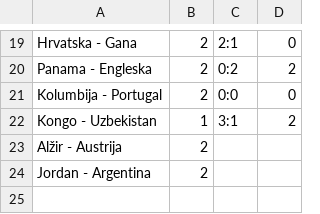
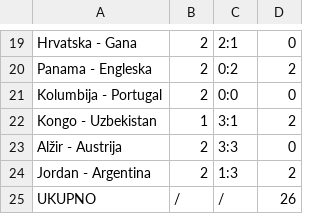
Before and after one commit to tipovi-wc/dez, a CSV file: dino-3.csv, drawn as a sheet; only a part is shown, gaps mark what is left out.

```diff
--- a/dino-3.csv
+++ b/dino-3.csv
@@ -22,3 +22,4 @@
 "Kongo - Uzbekistan","1","3:1","2"
-"Alžir - Austrija","2","",""
-"Jordan - Argentina","2","",""
+"Alžir - Austrija","2","3:3","0"
+"Jordan - Argentina","2","1:3","2"
+"UKUPNO","/","/","26"
```
Also changed, not shown: cirkan-3.csv, dragan-3.csv, 9 other files.
